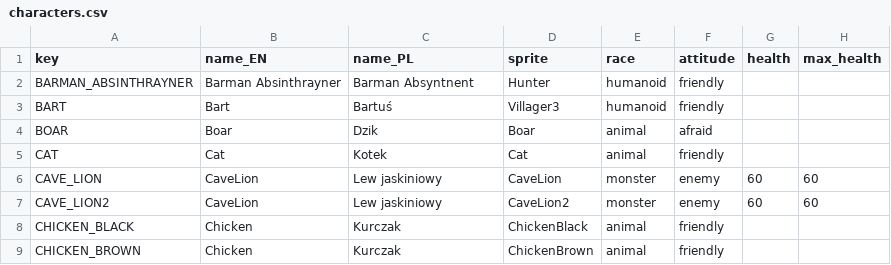
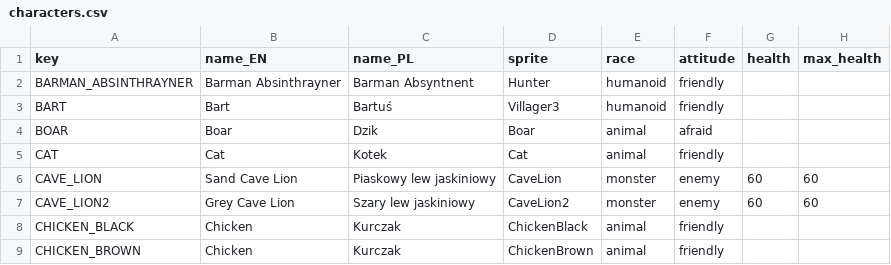
Before and after one commit to HubertReX/MoM, a CSV file: project/config_model/characters.csv, drawn as a sheet; only a part is shown; the diff names each change by its address in the sheet, - before the commit and + after, or states it on an @@ line.

```diff
--- a/project/config_model/characters.csv
+++ b/project/config_model/characters.csv
-B6 (name_EN): CaveLion
+B6 (name_EN): Sand Cave Lion
-C6 (name_PL): Lew jaskiniowy
+C6 (name_PL): Piaskowy lew jaskiniowy
-B7 (name_EN): CaveLion
+B7 (name_EN): Grey Cave Lion
-C7 (name_PL): Lew jaskiniowy
+C7 (name_PL): Szary lew jaskiniowy
```
Also changed, not shown: 3 other files.
